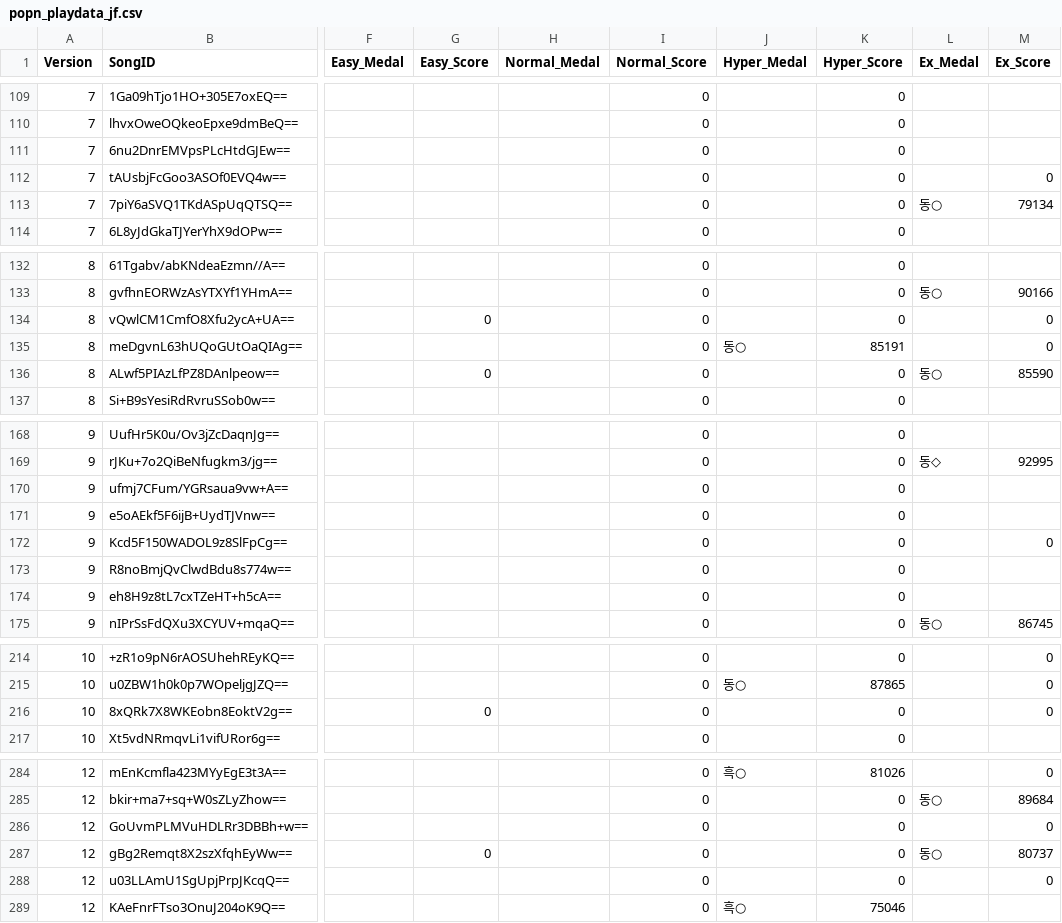
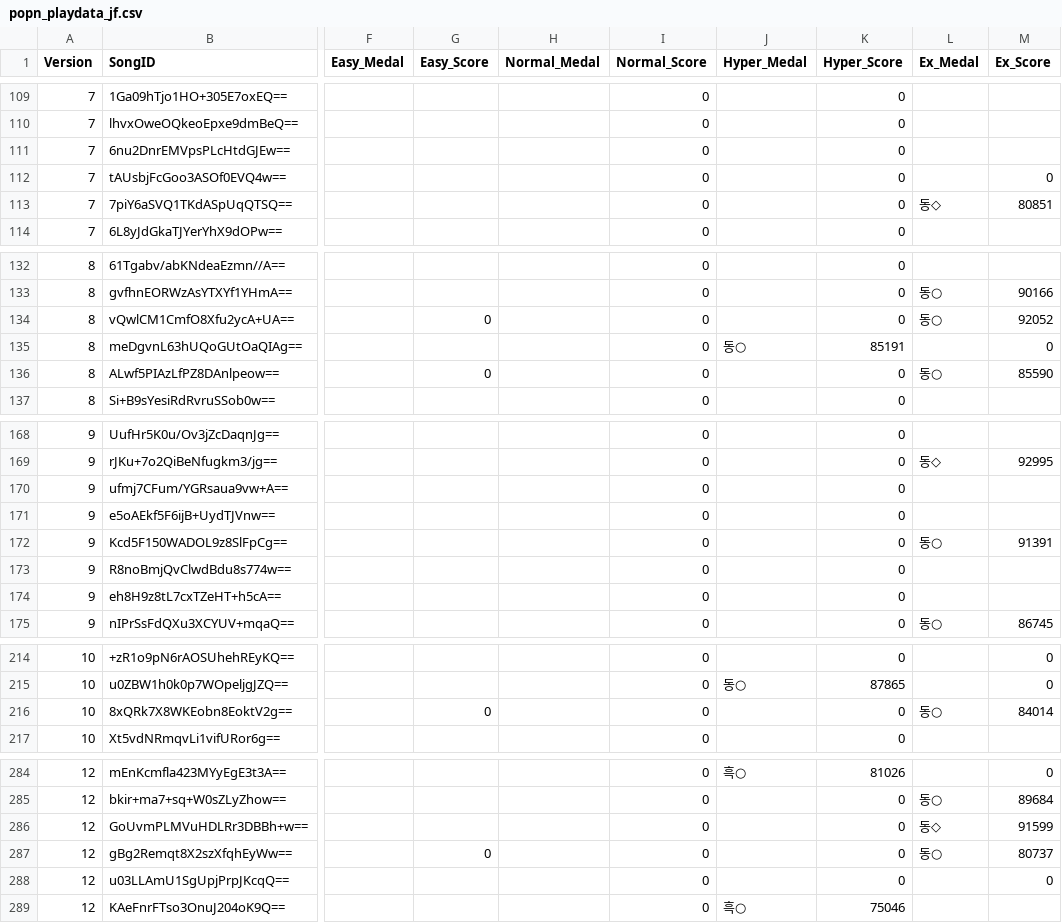
Before and after one commit to betapa/popn_total, a CSV file: popn_score_scraper/popn_playdata_jf.csv, drawn as a sheet; only a part is shown, gaps mark what is left out; the diff covers the shown part only; the diff names each change by its address in the sheet, - before the commit and + after, or states it on an @@ line.

```diff
--- a/popn_score_scraper/popn_playdata_jf.csv
+++ b/popn_score_scraper/popn_playdata_jf.csv
-L113 (Ex_Medal): 동○
+L113 (Ex_Medal): 동◇
-M113 (Ex_Score): 79134
+M113 (Ex_Score): 80851
-L134 (Ex_Medal): (empty)
+L134 (Ex_Medal): 동○
-M134 (Ex_Score): 0
+M134 (Ex_Score): 92052
-L172 (Ex_Medal): (empty)
+L172 (Ex_Medal): 동○
-M172 (Ex_Score): 0
+M172 (Ex_Score): 91391
-L216 (Ex_Medal): (empty)
+L216 (Ex_Medal): 동○
-M216 (Ex_Score): 0
+M216 (Ex_Score): 84014
-L286 (Ex_Medal): (empty)
+L286 (Ex_Medal): 동◇
-M286 (Ex_Score): 0
+M286 (Ex_Score): 91599
```
Also changed, not shown: 2 added rows and 51 edited cells elsewhere in this file.
